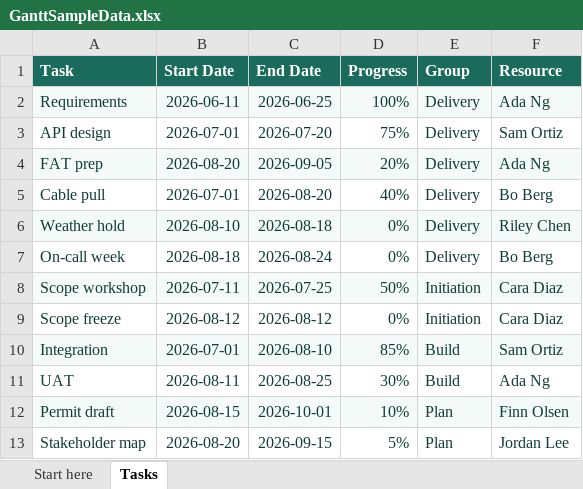
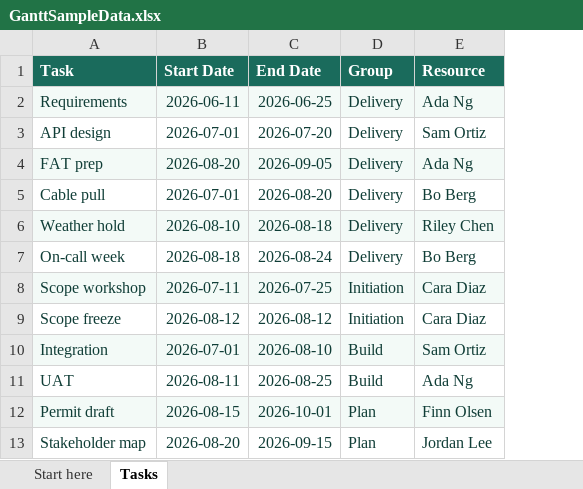
Before and after one commit to Datalundno/Website, an Excel workbook: public/downloads/GanttSampleData.xlsx, sheet Tasks, drawn as a sheet; values as stored, in another font and other column widths than the file's, no borders; the diff names each change by its address in the sheet, - before the commit and + after, or states it on an @@ line.

```diff
--- a/public/downloads/GanttSampleData.xlsx (sheet Tasks)
+++ b/public/downloads/GanttSampleData.xlsx (sheet Tasks)
-column D (Progress), rows 2-13: 100% | 75% | 20% | 40% | 0% | 0% | 50% | 0% | 85% | 30% | 10% | 5%
```
Also changed, not shown: sheet Start here, public/downloads/DatalundSuiteSample.xlsx, public/downloads/ResourceLoadSampleData.xlsx, 6 other files.
